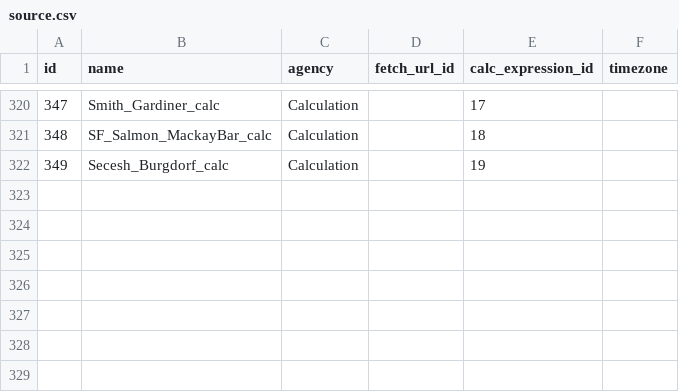
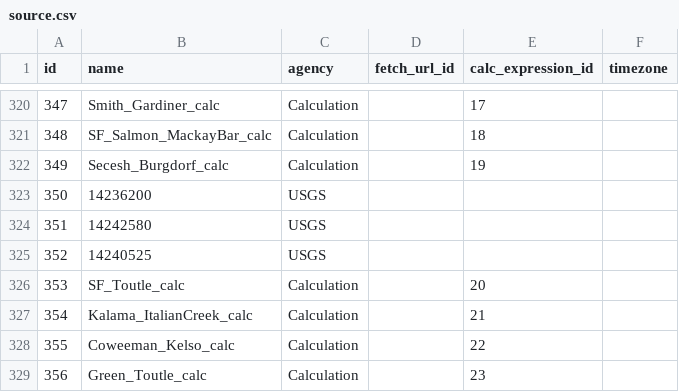
Before and after one commit to mousebrains/kayak_data, a CSV file: source.csv, drawn as a sheet; only a part is shown, gaps mark what is left out; the diff names each change by its address in the sheet, - before the commit and + after, or states it on an @@ line.

```diff
--- a/source.csv
+++ b/source.csv
+row 323: 350 | 14236200 | USGS
+row 324: 351 | 14242580 | USGS
+row 325: 352 | 14240525 | USGS
+row 326: 353 | SF_Toutle_calc | Calculation |  | 20
+row 327: 354 | Kalama_ItalianCreek_calc | Calculation |  | 21
+row 328: 355 | Coweeman_Kelso_calc | Calculation |  | 22
+row 329: 356 | Green_Toutle_calc | Calculation |  | 23
```
Also changed, not shown: calc_expression.csv, gauge.csv, 6 other files.
